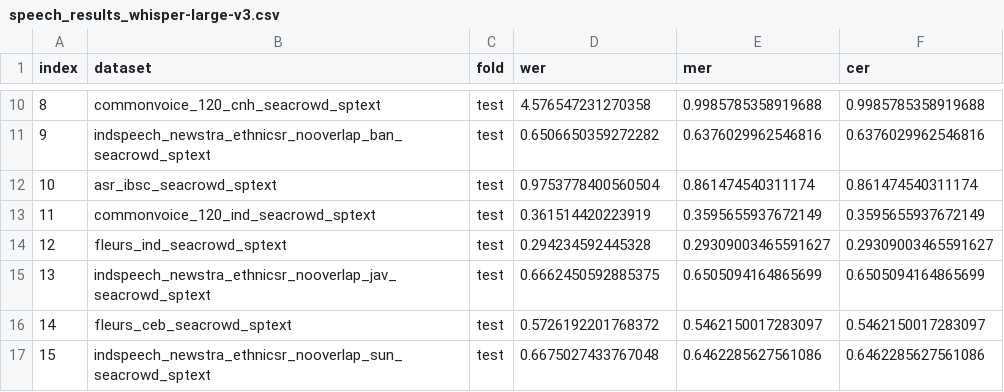
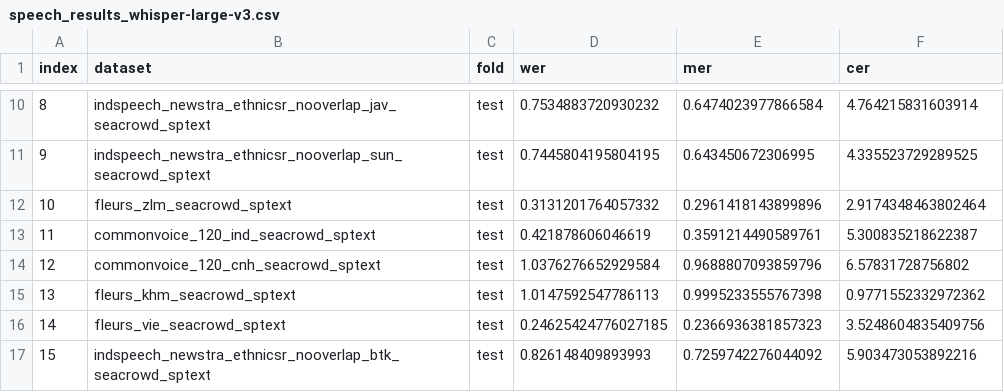
Before and after one commit to SEACrowd/seacrowd-experiments, a CSV file: evaluation/metrics_speech/speech_results_whisper-large-v3.csv, drawn as a sheet; only a part is shown, gaps mark what is left out; the diff covers the shown part only.

```diff
--- a/evaluation/metrics_speech/speech_results_whisper-large-v3.csv
+++ b/evaluation/metrics_speech/speech_results_whisper-large-v3.csv
@@ -10,8 +10,8 @@ index,dataset,fold,wer,mer,cer
-8,commonvoice_120_cnh_seacrowd_sptext,test,4.576547231270358,0.9985785358919688,0.9985785358919688
-9,indspeech_newstra_ethnicsr_nooverlap_ban_seacrowd_sptext,test,0.6506650359272282,0.6376029962546816,0.6376029962546816
-10,asr_ibsc_seacrowd_sptext,test,0.9753778400560504,0.861474540311174,0.861474540311174
-11,commonvoice_120_ind_seacrowd_sptext,test,0.361514420223919,0.3595655937672149,0.3595655937672149
-12,fleurs_ind_seacrowd_sptext,test,0.294234592445328,0.29309003465591627,0.29309003465591627
-13,indspeech_newstra_ethnicsr_nooverlap_jav_seacrowd_sptext,test,0.6662450592885375,0.6505094164865699,0.6505094164865699
-14,fleurs_ceb_seacrowd_sptext,test,0.5726192201768372,0.5462150017283097,0.5462150017283097
-15,indspeech_newstra_ethnicsr_nooverlap_sun_seacrowd_sptext,test,0.6675027433767048,0.6462285627561086,0.6462285627561086
+8,indspeech_newstra_ethnicsr_nooverlap_jav_seacrowd_sptext,test,0.7534883720930232,0.6474023977866584,4.764215831603914
+9,indspeech_newstra_ethnicsr_nooverlap_sun_seacrowd_sptext,test,0.7445804195804195,0.643450672306995,4.335523729289525
+10,fleurs_zlm_seacrowd_sptext,test,0.3131201764057332,0.2961418143899896,2.9174348463802464
+11,commonvoice_120_ind_seacrowd_sptext,test,0.421878606046619,0.3591214490589761,5.300835218622387
+12,commonvoice_120_cnh_seacrowd_sptext,test,1.0376276652929584,0.9688807093859796,6.57831728756802
+13,fleurs_khm_seacrowd_sptext,test,1.0147592547786113,0.9995233555767398,0.9771552332972362
+14,fleurs_vie_seacrowd_sptext,test,0.24625424776027185,0.2366936381857323,3.5248604835409756
+15,indspeech_newstra_ethnicsr_nooverlap_btk_seacrowd_sptext,test,0.826148409893993,0.7259742276044092,5.903473053892216
```
Also changed, not shown: 43 edited cells elsewhere in this file, 1 other file.
